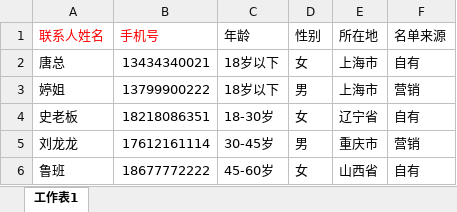
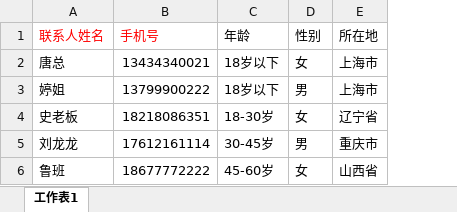
Before and after one commit to Ada-gao/ywh-web, an Excel workbook: static/excel/外呼名单导入模版.xlsx, sheet 工作表1, drawn as a sheet; values as stored, in another font and other column widths than the file's, no borders; the diff names each change by its address in the sheet, - before the commit and + after, or states it on an @@ line.

```diff
--- a/static/excel/外呼名单导入模版.xlsx (sheet 工作表1)
+++ b/static/excel/外呼名单导入模版.xlsx (sheet 工作表1)
-column F (名单来源), rows 2-6: 自有 | 营销 | 自有 | 营销 | 自有
```
Also changed, not shown: static/excel/销售人员导入模版.xlsx, 9 other files.
